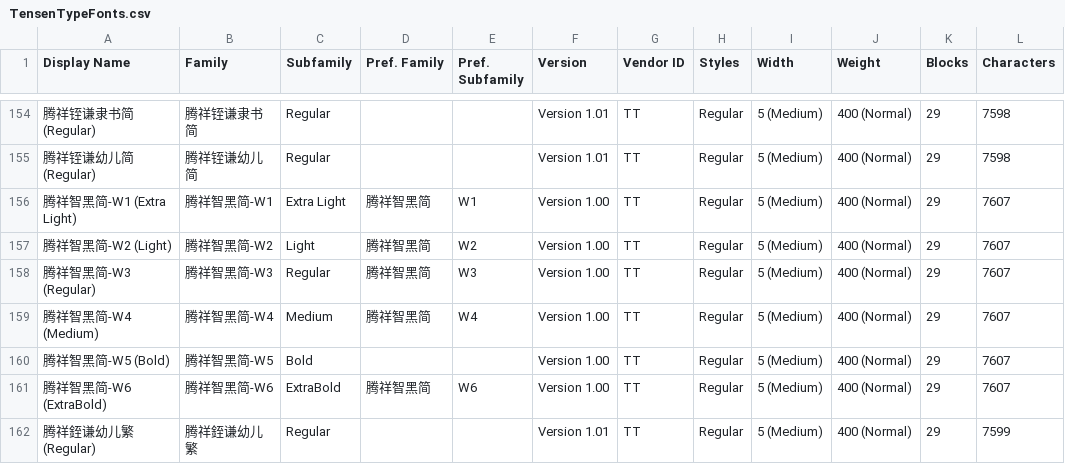
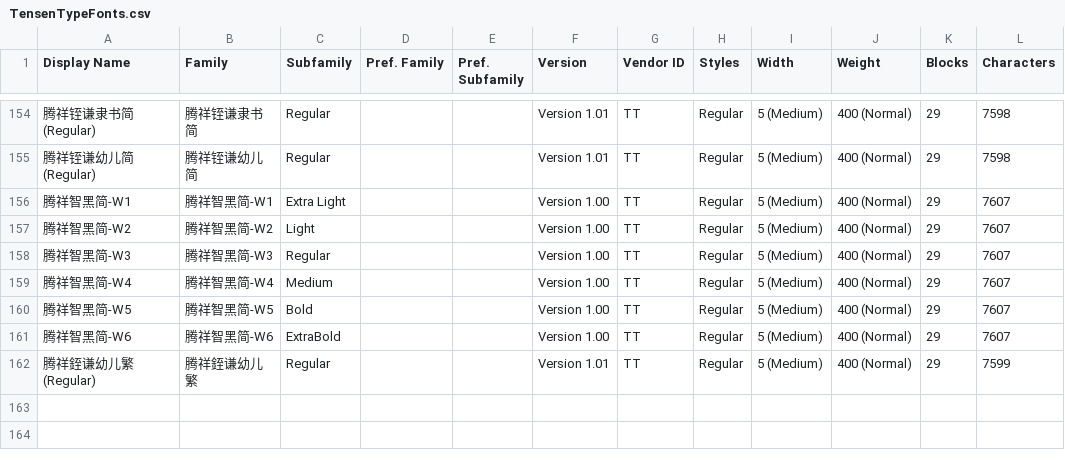
Before and after one commit to CNMan/TensenTypeFonts, a CSV file: TensenTypeFonts.csv, drawn as a sheet; only a part is shown, gaps mark what is left out; the diff covers the shown part only; the diff names each change by its address in the sheet, - before the commit and + after, or states it on an @@ line.

Commit message:
字体更新:腾祥沁圆简-W1/2/3/4/5、腾祥睿黑简-W1/2/3/4/5/6、腾祥智黑简-W1/2/3/4/5/6

```diff
--- a/TensenTypeFonts.csv
+++ b/TensenTypeFonts.csv
-A156 (Display Name): 腾祥智黑简-W1 (Extra Light)
+A156 (Display Name): 腾祥智黑简-W1
-D156:D159 (Pref. Family): 腾祥智黑简
+D156:D159 (Pref. Family): (empty)
-E156 (Pref. Subfamily): W1
+E156 (Pref. Subfamily): (empty)
-A157 (Display Name): 腾祥智黑简-W2 (Light)
+A157 (Display Name): 腾祥智黑简-W2
-E157 (Pref. Subfamily): W2
+E157 (Pref. Subfamily): (empty)
-A158 (Display Name): 腾祥智黑简-W3 (Regular)
+A158 (Display Name): 腾祥智黑简-W3
-E158 (Pref. Subfamily): W3
+E158 (Pref. Subfamily): (empty)
-A159 (Display Name): 腾祥智黑简-W4 (Medium)
+A159 (Display Name): 腾祥智黑简-W4
-E159 (Pref. Subfamily): W4
+E159 (Pref. Subfamily): (empty)
-A160 (Display Name): 腾祥智黑简-W5 (Bold)
+A160 (Display Name): 腾祥智黑简-W5
-A161 (Display Name): 腾祥智黑简-W6 (ExtraBold)
+A161 (Display Name): 腾祥智黑简-W6
-D161 (Pref. Family): 腾祥智黑简
+D161 (Pref. Family): (empty)
-E161 (Pref. Subfamily): W6
+E161 (Pref. Subfamily): (empty)
```
Also changed, not shown: 33 edited cells elsewhere in this file, 1 other file.
